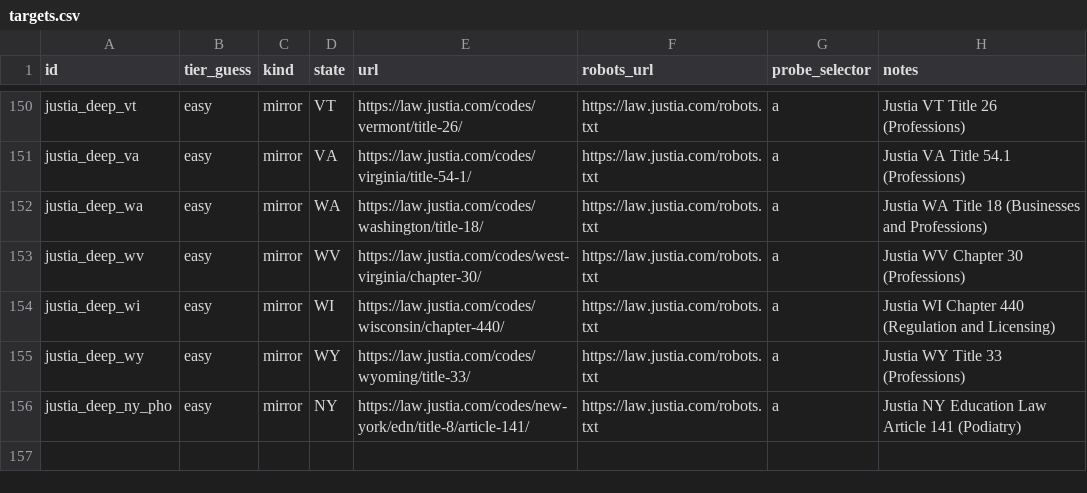
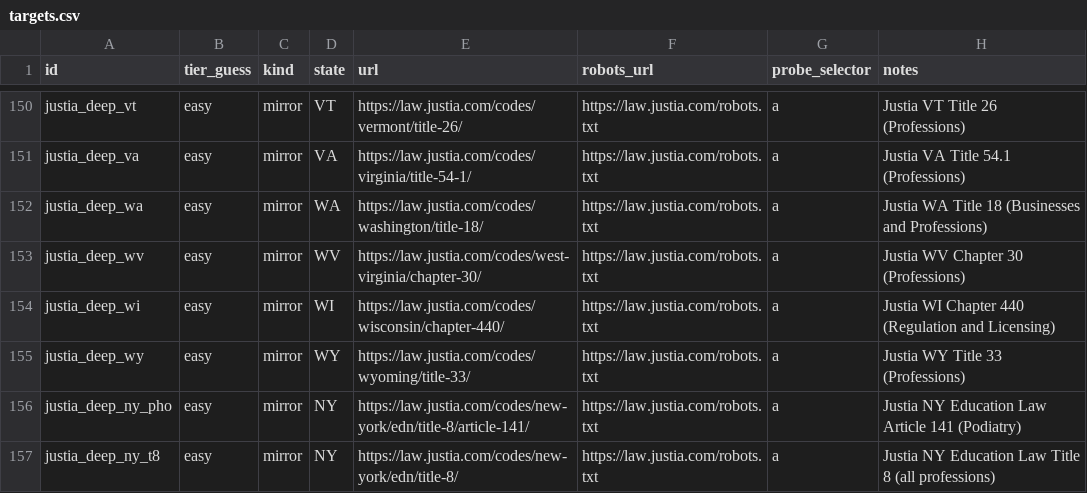
Before and after one commit to recodingamerica/licensure-comparison-tool, a CSV file: scrape_probe/targets.csv, drawn as a sheet; only a part is shown, gaps mark what is left out.

```diff
--- a/scrape_probe/targets.csv
+++ b/scrape_probe/targets.csv
@@ -156 +156,2 @@ justia_deep_wy,easy,mirror,WY,https://law.justia.com/codes/wyoming/title-33/,htt
 justia_deep_ny_pho,easy,mirror,NY,https://law.justia.com/codes/new-york/edn/title-8/article-141/,https://law.justia.com/robots.txt,a,Justia NY Education Law Article 141 (Podiatry)
+justia_deep_ny_t8,easy,mirror,NY,https://law.justia.com/codes/new-york/edn/title-8/,https://law.justia.com/robots.txt,a,Justia NY Education Law Title 8 (all professions)
```
Also changed, not shown: 5 other files.
